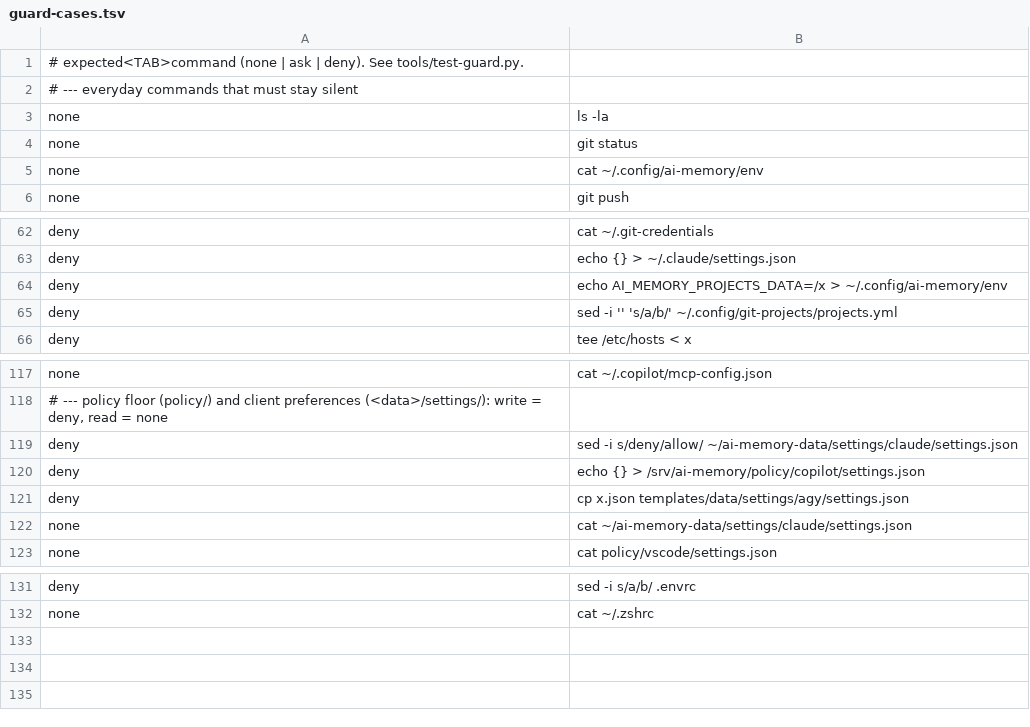
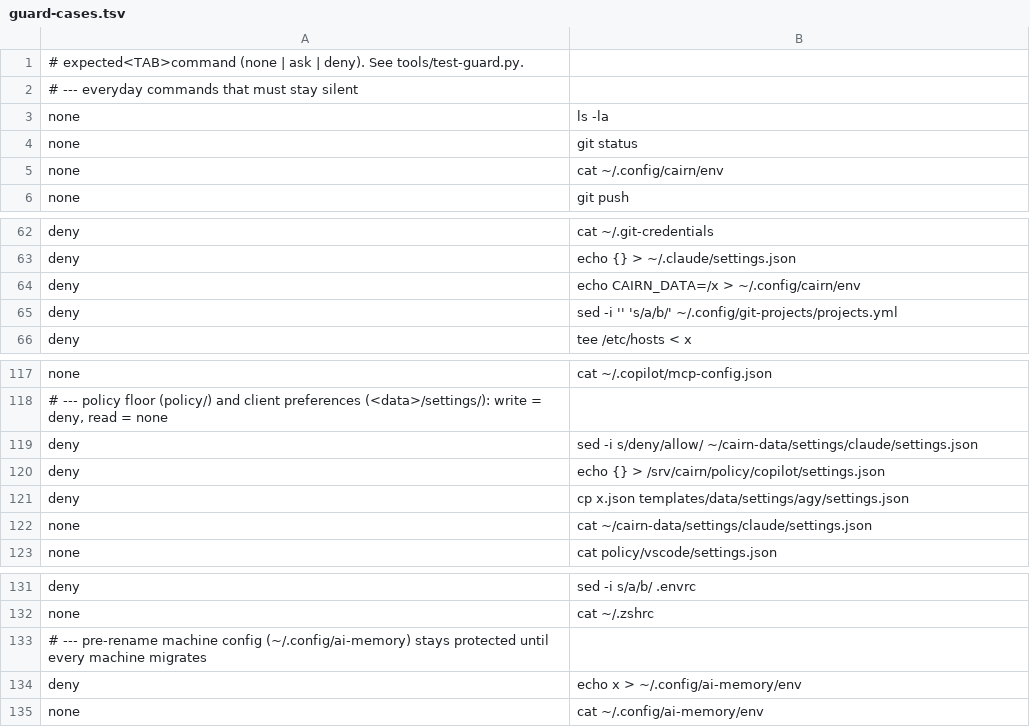
Before and after one commit to farming-apps/cairn, a TSV file: tools/guard-cases.tsv, drawn as a sheet; only a part is shown, gaps mark what is left out.

Commit message:
feat!: rename the tool from ai-memory to cairn
- one entry point, tools/cairn (install, doctor, update, project, promote,
  build, ask, version), linked into ~/.local/bin by install.sh
- CAIRN_* variables, ~/.config/cairn, ~/.local/share/cairn, ~/cairn-data
  default, "# cairn" hook marker, {{CAIRN_ROOT}}/{{CAIRN_DATA}} placeholders,
  bridges .agents/rules/cairn.md and .github/instructions/cairn.instructions.md
- repo and bootstrap URLs point at farming-apps/cairn

Machines installed as ai-memory keep working: AI_MEMORY_* variables are still
read (with a warning), ~/.config/ai-memory is moved on install, hooks and
CLAUDE.md/GEMINI.md blocks marked ai-memory are replaced rather than
duplicated, agy's "ai-memory" hooks key is removed, the old config path stays
protected, and migration 003 renames .ai-memory-layout and the settings
placeholders in the memory repo (layout 3). projects sync renames the bridges.

BREAKING CHANGE: the command, variables and per-machine paths are renamed;
the old names are only a transition fallback.

```diff
--- a/tools/guard-cases.tsv
+++ b/tools/guard-cases.tsv
@@ -4,3 +4,3 @@ none	ls -la
 none	git status
-none	cat ~/.config/ai-memory/env
+none	cat ~/.config/cairn/env
 none	git push
@@ -63,3 +63,3 @@ deny	cat ~/.git-credentials
 deny	echo {} > ~/.claude/settings.json
-deny	echo AI_MEMORY_PROJECTS_DATA=/x > ~/.config/ai-memory/env
+deny	echo CAIRN_DATA=/x > ~/.config/cairn/env
 deny	sed -i '' 's/a/b/' ~/.config/git-projects/projects.yml
@@ -118,6 +118,6 @@ none	cat ~/.copilot/mcp-config.json
 # --- policy floor (policy/) and client preferences (<data>/settings/): write = deny, read = none
-deny	sed -i s/deny/allow/ ~/ai-memory-data/settings/claude/settings.json
-deny	echo {} > /srv/ai-memory/policy/copilot/settings.json
+deny	sed -i s/deny/allow/ ~/cairn-data/settings/claude/settings.json
+deny	echo {} > /srv/cairn/policy/copilot/settings.json
 deny	cp x.json templates/data/settings/agy/settings.json
-none	cat ~/ai-memory-data/settings/claude/settings.json
+none	cat ~/cairn-data/settings/claude/settings.json
 none	cat policy/vscode/settings.json
@@ -132 +132,4 @@ deny	sed -i s/a/b/ .envrc
 none	cat ~/.zshrc
+# --- pre-rename machine config (~/.config/ai-memory) stays protected until every machine migrates
+deny	echo x > ~/.config/ai-memory/env
+none	cat ~/.config/ai-memory/env
```
Also changed, not shown: 33 other files.
